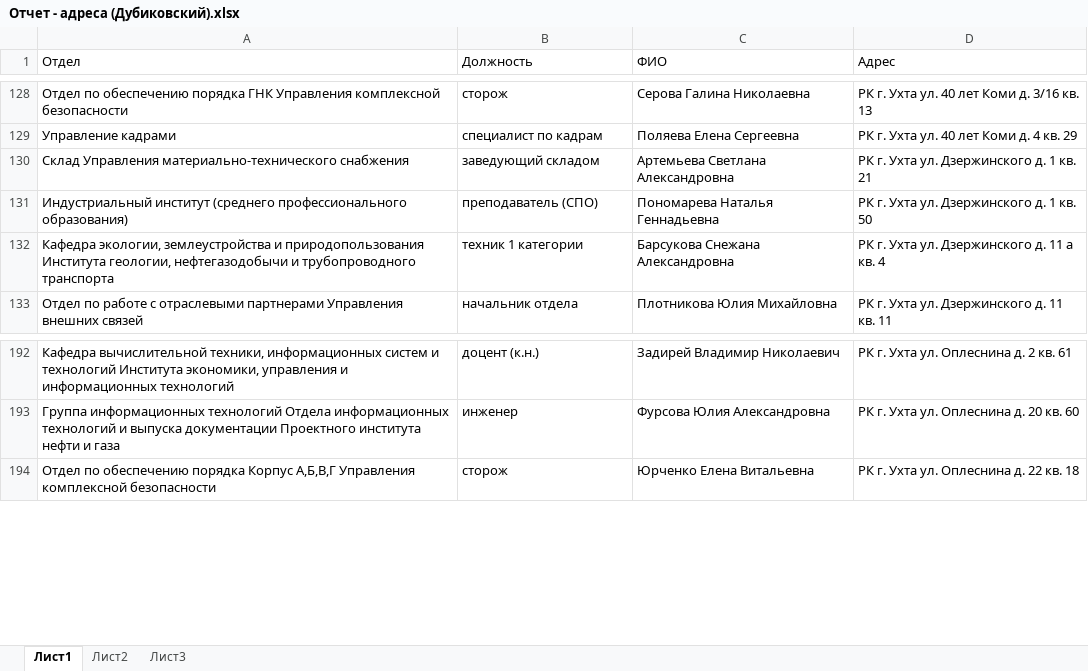
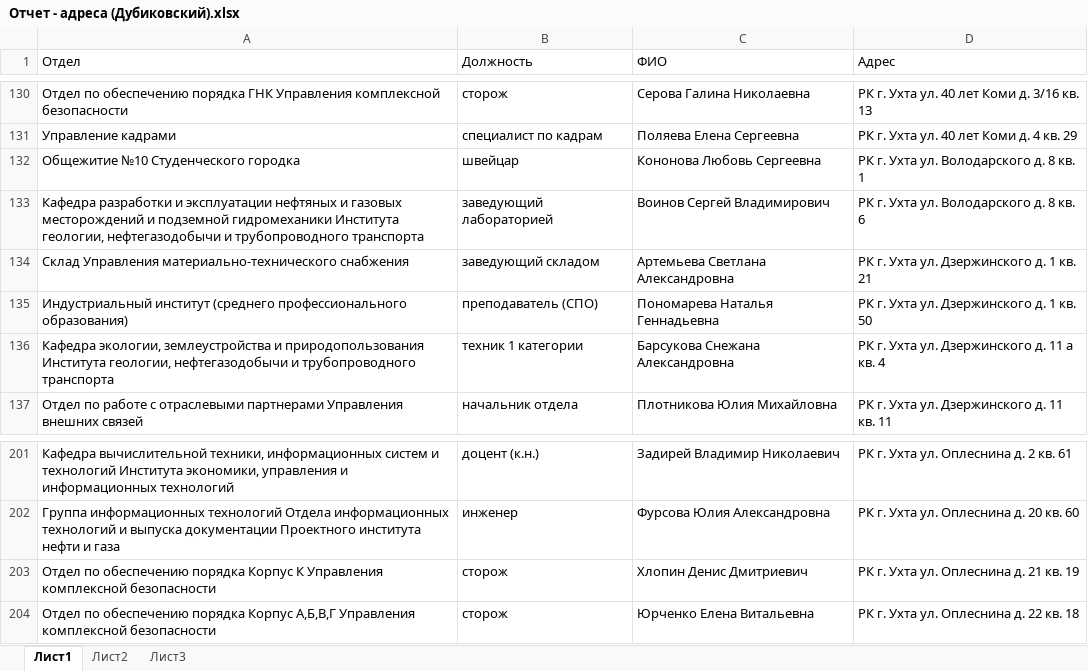
Before and after one commit to UGTU/UGTUKadrProject, an Excel workbook: SQL scripts/Отчеты/Формы/Отчет - адреса (Дубиковский).xlsx, sheet Лист1, drawn as a sheet; only a part is shown, gaps mark what is left out; values as stored, in another font and other column widths than the file's, no cell formats; the diff covers the shown part only; the diff names each change by its address in the sheet, - before the commit and + after, or states it on an @@ line.

```diff
--- a/SQL scripts/Отчеты/Формы/Отчет - адреса (Дубиковский).xlsx (sheet Лист1)
+++ b/SQL scripts/Отчеты/Формы/Отчет - адреса (Дубиковский).xlsx (sheet Лист1)
+row 132: Общежитие №10 Студенческого городка | швейцар | Кононова Любовь Сергеевна | РК г. Ухта ул. Володарского д. 8 кв. 1
+row 133: Кафедра разработки и эксплуатации нефтяных и газовых месторождений и подземной гидромеханики Института геологии, нефтегазодобычи и трубопроводного транспорта | заведующий лабораторией | Воинов Сергей Владимирович | РК г. Ухта ул. Володарского д. 8 кв. 6
+row 203: Отдел по обеспечению порядка Корпус К Управления комплексной безопасности | сторож | Хлопин Денис Дмитриевич | РК г. Ухта ул. Оплеснина д. 21 кв. 19
```
Also changed, not shown: 16 added rows elsewhere in this sheet, cell formats, 2 other files.
